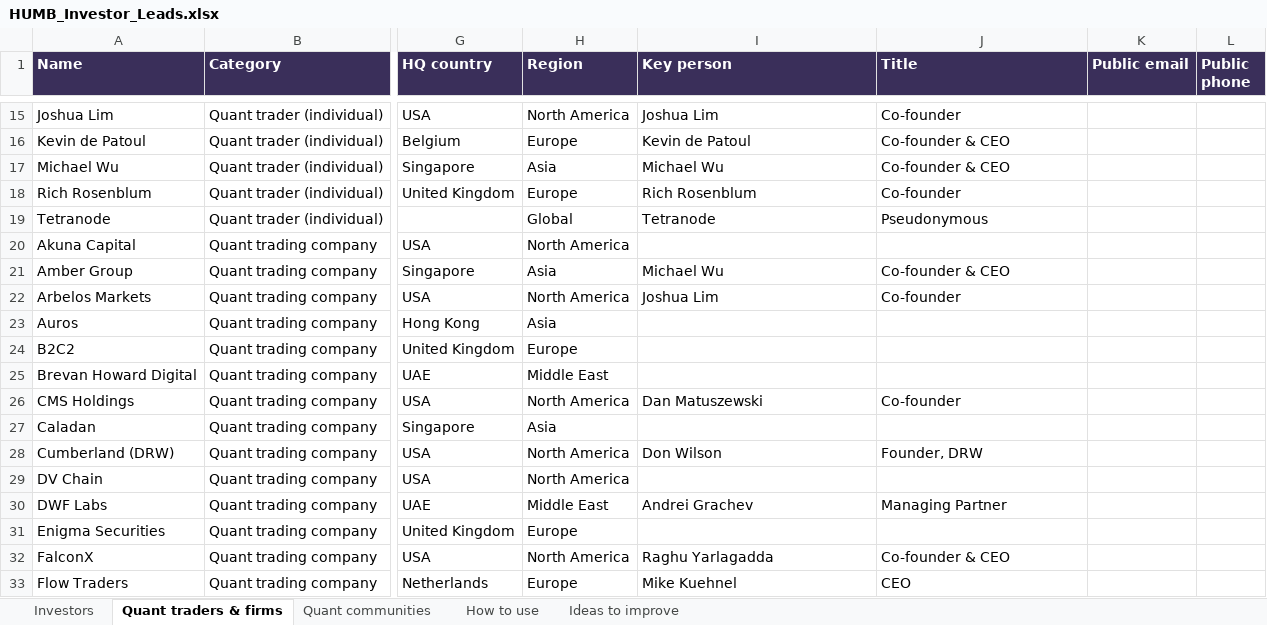
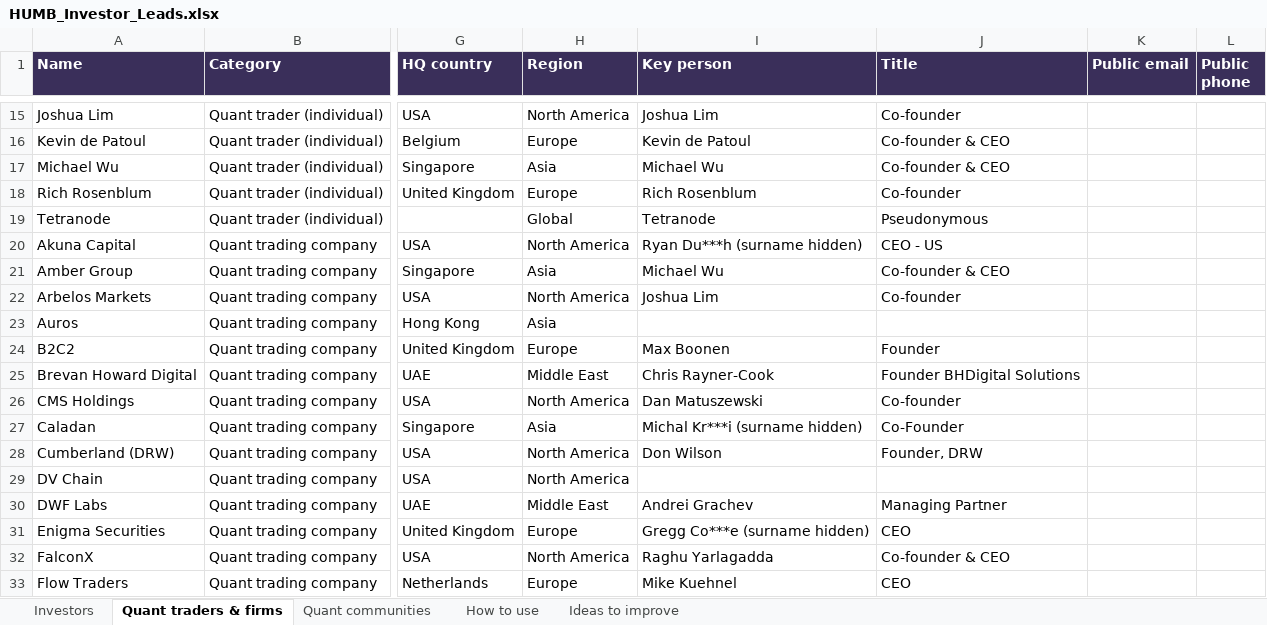
Before and after one commit to vishwajathar-tech/humb-investor-data, an Excel workbook: HUMB_Investor_Leads.xlsx, sheet Quant traders & firms, drawn as a sheet; only a part is shown, gaps mark what is left out; values as stored, in another font and other column widths than the file's, no borders; the diff covers the shown part only; the diff names each change by its address in the sheet, - before the commit and + after, or states it on an @@ line.

```diff
--- a/HUMB_Investor_Leads.xlsx (sheet Quant traders & firms)
+++ b/HUMB_Investor_Leads.xlsx (sheet Quant traders & firms)
-I20 (Key person): (empty)
+I20 (Key person): Ryan Du***h (surname hidden)
-J20 (Title): (empty)
+J20 (Title): CEO - US
-I24 (Key person): (empty)
+I24 (Key person): Max Boonen
-J24 (Title): (empty)
+J24 (Title): Founder
-I25 (Key person): (empty)
+I25 (Key person): Chris Rayner-Cook
-J25 (Title): (empty)
+J25 (Title): Founder BHDigital Solutions
-I27 (Key person): (empty)
+I27 (Key person): Michal Kr***i (surname hidden)
-J27 (Title): (empty)
+J27 (Title): Co-Founder
-I31 (Key person): (empty)
+I31 (Key person): Gregg Co***e (surname hidden)
-J31 (Title): (empty)
+J31 (Title): CEO
```
Also changed, not shown: 20 edited cells elsewhere in this sheet, sheet Investors, sheet How to use, 1 other file.
